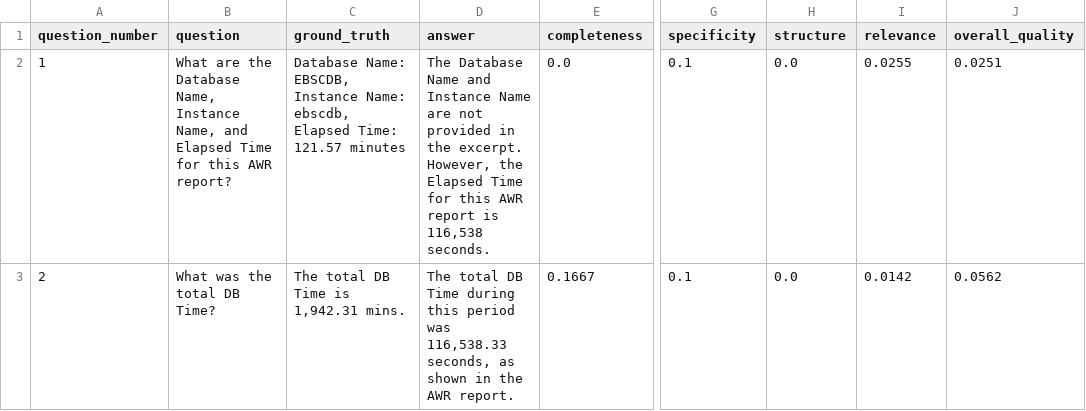
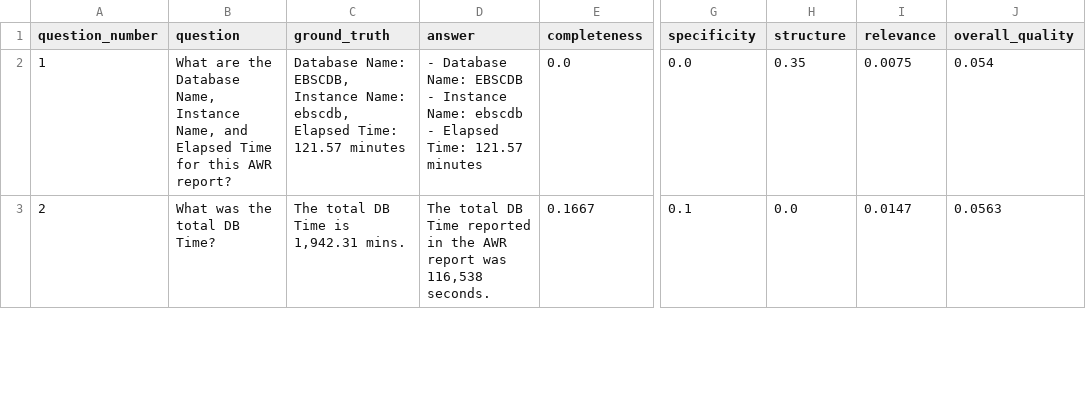
Before and after one commit to Shrinathrajeshirke/Oracle-AWR-RAG-Application, a CSV file: tier2_evaluation_results.csv, drawn as a sheet; only a part is shown, gaps mark what is left out; the diff covers the shown part only; the diff names each change by its address in the sheet, - before the commit and + after, or states it on an @@ line.

Commit message:
tier 2 upgrade

```diff
--- a/tier2_evaluation_results.csv
+++ b/tier2_evaluation_results.csv
-D2 (answer): The Database Name and Instance Name are not provided in the excerpt. However, the Elapsed Time for this AWR report is 116,538 seconds.
+D2 (answer): - Database Name: EBSCDB - Instance Name: ebscdb - Elapsed Time: 121.57 minutes
-G2 (specificity): 0.1
+G2 (specificity): 0.0
-H2 (structure): 0.0
+H2 (structure): 0.35
-I2 (relevance): 0.0255
+I2 (relevance): 0.0075
-J2 (overall_quality): 0.0251
+J2 (overall_quality): 0.054
-D3 (answer): …DB Time during this period was 116,538.33 seconds, as shown in the AWR report.
+D3 (answer): …DB Time reported in the AWR report was 116,538 seconds.
-I3 (relevance): 0.0142
+I3 (relevance): 0.0147
-J3 (overall_quality): 0.0562
+J3 (overall_quality): 0.0563
```
Also changed, not shown: 49 edited cells elsewhere in this file, 18 other files.
